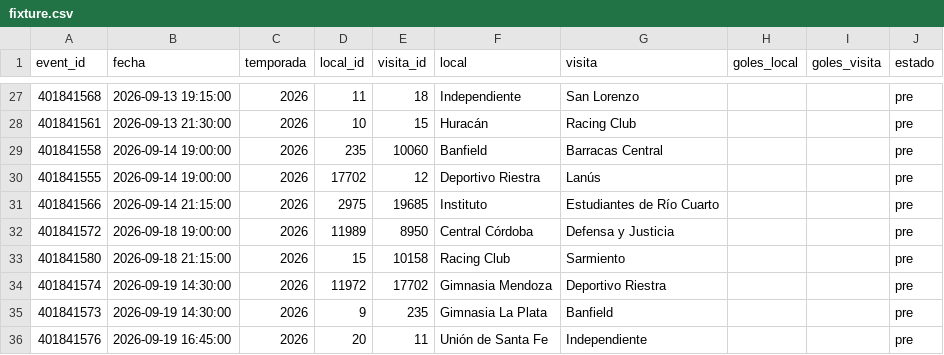
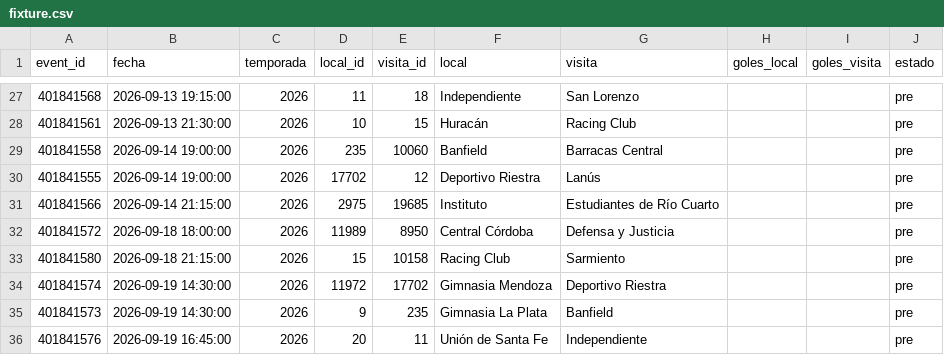
Before and after one commit to Pacortes2021/fifa-2026-hybrid-forecast, a CSV file: arg/data/fixture.csv, drawn as a sheet; only a part is shown, gaps mark what is left out.

```diff
--- a/arg/data/fixture.csv
+++ b/arg/data/fixture.csv
@@ -31,3 +31,3 @@ event_id,fecha,temporada,local_id,visita_id,local,visita,goles_local,goles_visit
 401841566,2026-09-14 21:15:00,2026,2975,19685,Instituto,Estudiantes de Río Cuarto,,,pre
-401841572,2026-09-18 19:00:00,2026,11989,8950,Central Córdoba,Defensa y Justicia,,,pre
+401841572,2026-09-18 18:00:00,2026,11989,8950,Central Córdoba,Defensa y Justicia,,,pre
 401841580,2026-09-18 21:15:00,2026,15,10158,Racing Club,Sarmiento,,,pre
```
